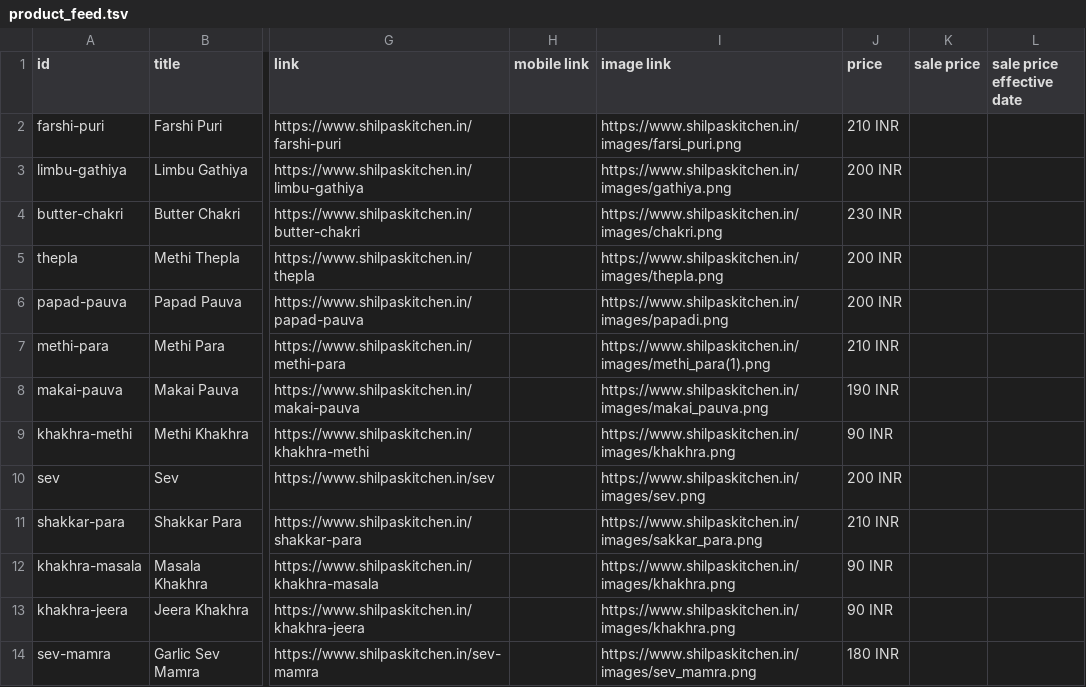
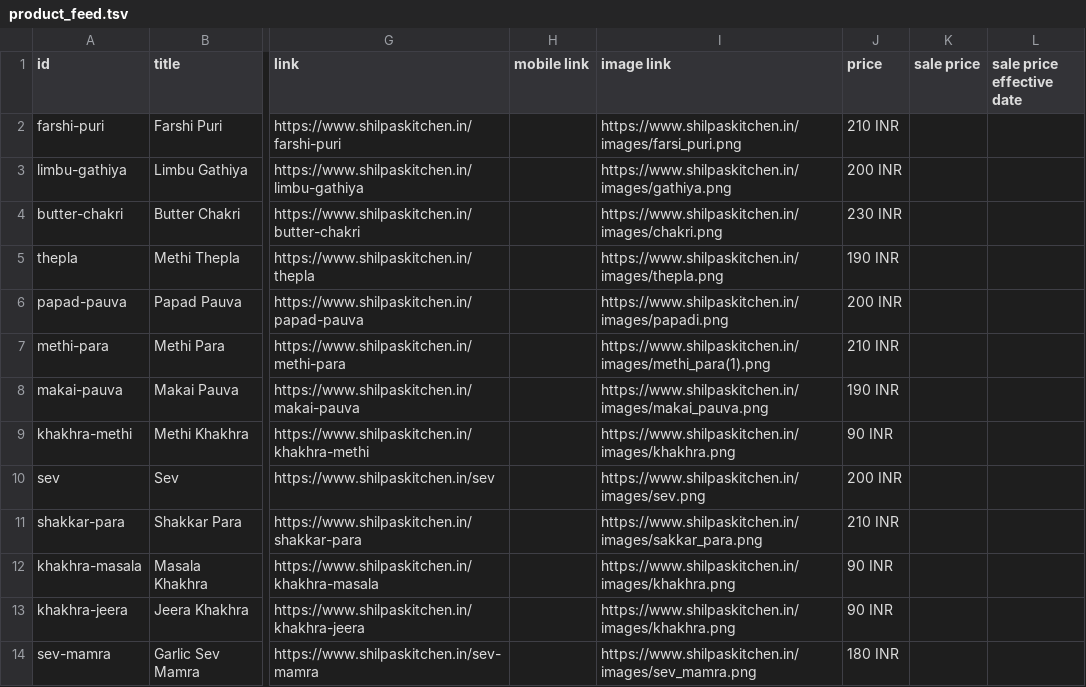
Before and after one commit to pranavtrapasiya/shilpakitchen, a TSV file: public/product_feed.tsv, drawn as a sheet; only a part is shown, gaps mark what is left out; the diff names each change by its address in the sheet, - before the commit and + after, or states it on an @@ line.

Commit message:
Fix thepla price from 200 INR to 190 INR in product feed

```diff
--- a/public/product_feed.tsv
+++ b/public/product_feed.tsv
-J5 (price): 200 INR
+J5 (price): 190 INR
```
